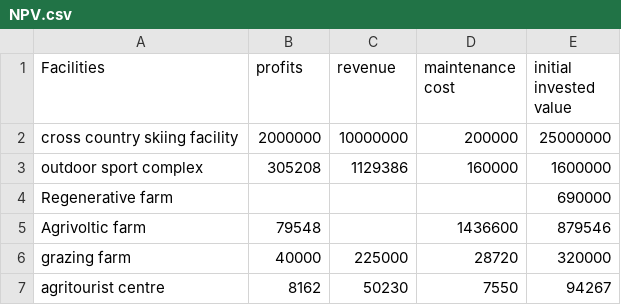
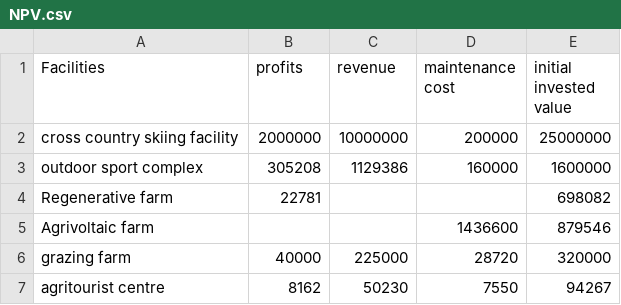
Before and after one commit to aarav-malik/IMMC-2023, a CSV file: data/data for npv/NPV.csv, drawn as a sheet.

```diff
--- a/data/data for npv/NPV.csv
+++ b/data/data for npv/NPV.csv
@@ -3,4 +3,4 @@ cross country skiing facility,2000000,10000000,200000,25000000
 outdoor sport complex,305208,1129386,160000,1600000
-Regenerative farm,,,,690000
-Agrivoltic farm,79548,,1436600,879546
+Regenerative farm,22781,,,698082
+Agrivoltaic farm,,,1436600,879546
 grazing farm,40000,225000,28720,320000
```
Also changed, not shown: 2 other files.
